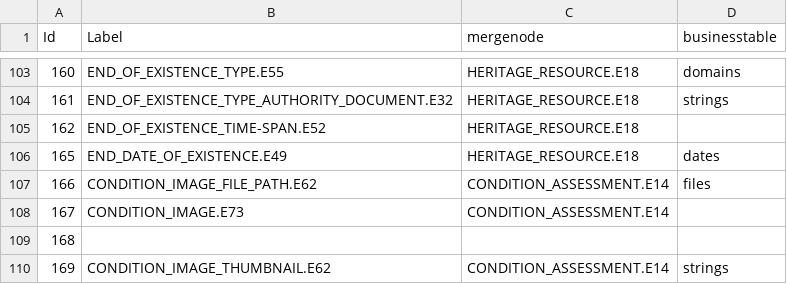
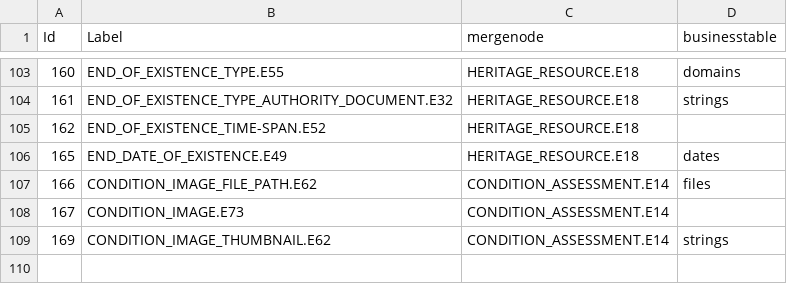
Before and after one commit to archesproject/hip, a CSV file: hip/source_data/resource_graphs/HERITAGE_RESOURCE.E18_nodes.csv, drawn as a sheet; only a part is shown, gaps mark what is left out; the diff names each change by its address in the sheet, - before the commit and + after, or states it on an @@ line.

Commit message:
fix problem with heritage resource graph

```diff
--- a/hip/source_data/resource_graphs/HERITAGE_RESOURCE.E18_nodes.csv
+++ b/hip/source_data/resource_graphs/HERITAGE_RESOURCE.E18_nodes.csv
-row 109: 168
```
Also changed, not shown: 1 other file.
